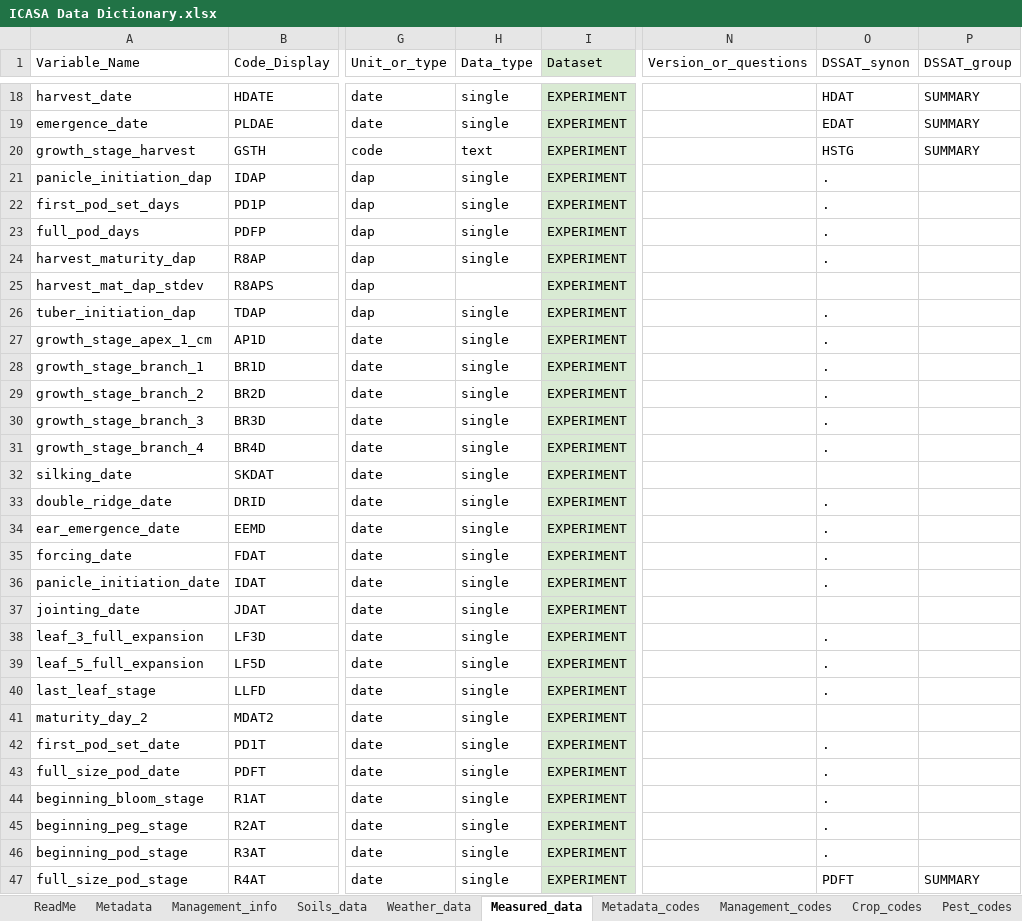
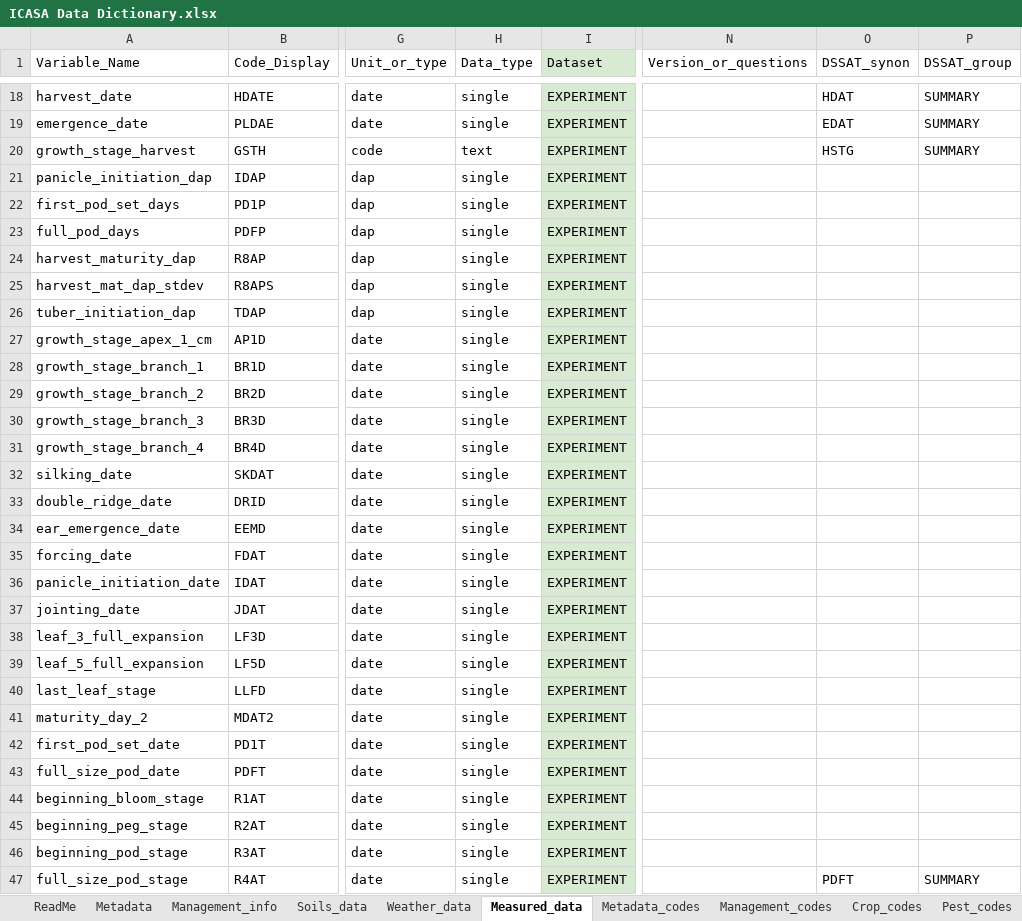
Before and after one commit to GerritHoogenboom/ICASA-Dictionary, an Excel workbook: ICASA Data Dictionary.xlsx, sheet Measured_data, drawn as a sheet; only a part is shown, gaps mark what is left out; values as stored, in another font and other column widths than the file's, no borders; the diff covers the shown part only; the diff names each change by its address in the sheet, - before the commit and + after, or states it on an @@ line.

```diff
--- a/ICASA Data Dictionary.xlsx (sheet Measured_data)
+++ b/ICASA Data Dictionary.xlsx (sheet Measured_data)
-O21:O24 (DSSAT_synon): .
+O21:O24 (DSSAT_synon): (empty)
-H25 (Data_type): (empty)
+H25 (Data_type): single
-O26:O31 (DSSAT_synon): .
+O26:O31 (DSSAT_synon): (empty)
-O33:O36 (DSSAT_synon): .
+O33:O36 (DSSAT_synon): (empty)
-O38:O40 (DSSAT_synon): .
+O38:O40 (DSSAT_synon): (empty)
-O42:O46 (DSSAT_synon): .
+O42:O46 (DSSAT_synon): (empty)
```
Also changed, not shown: 29 edited cells elsewhere in this sheet, sheet Management_info, sheet Soils_data, sheet Weather_data, sheet Metadata, sheet Crop_codes.
